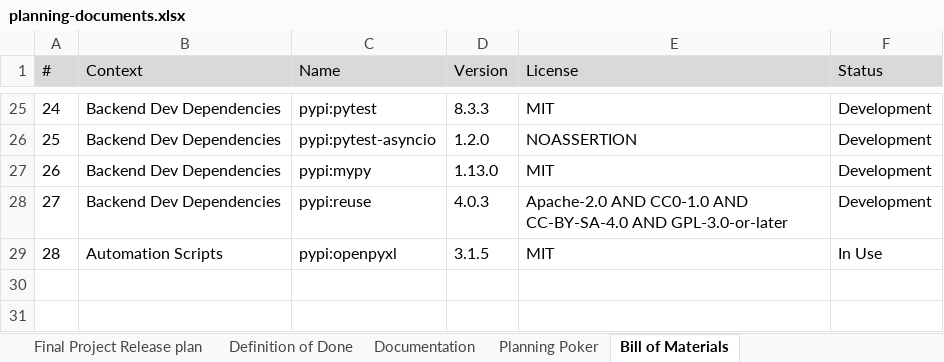
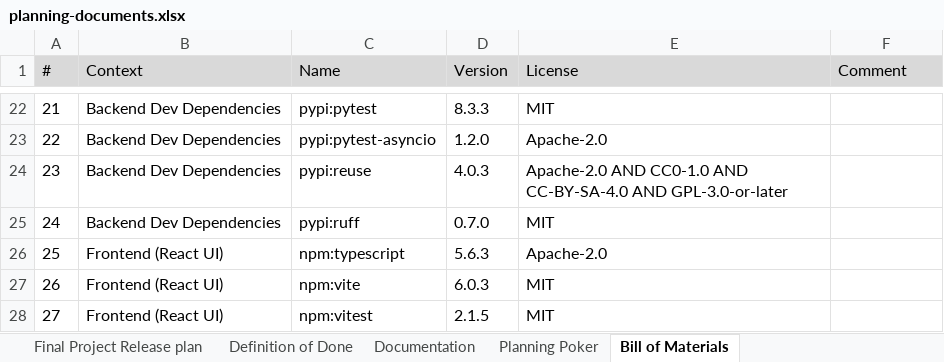
Before and after one commit to amosproj/amos2025ws04-robot-visual-perception, an Excel workbook: Deliverables/sprint-05/planning-documents.xlsx, sheet Bill of Materials, drawn as a sheet; only a part is shown, gaps mark what is left out; values as stored, in another font and other column widths than the file's, no borders; removed rows and columns are numbered as before the commit, all else as after; the diff covers the shown part only; the diff names each change by its address in the sheet, - before the commit and + after, or states it on an @@ line.

```diff
--- a/Deliverables/sprint-05/planning-documents.xlsx (sheet Bill of Materials)
+++ b/Deliverables/sprint-05/planning-documents.xlsx (sheet Bill of Materials)
-F1: Status
+F1: Comment
@@ column A (#) renumbered between rows 14 and 24 @@
-F22:F23 (Comment): Development
+F22:F23 (Comment): (empty)
-E23 (License): NOASSERTION
+E23 (License): Apache-2.0
-row 27: 26 | Backend Dev Dependencies | pypi:mypy | 1.13.0 | MIT | Development
-F24 (Comment): Development
+F24 (Comment): (empty)
-row 29: 28 | Automation Scripts | pypi:openpyxl | 3.1.5 | MIT | In Use
+row 25: 24 | Backend Dev Dependencies | pypi:ruff | 0.7.0 | MIT
+row 26: 25 | Frontend (React UI) | npm:typescript | 5.6.3 | Apache-2.0
+row 27: 26 | Frontend (React UI) | npm:vite | 6.0.3 | MIT
+row 28: 27 | Frontend (React UI) | npm:vitest | 2.1.5 | MIT
```
Also changed, not shown: 14 added rows, 17 removed rows and 10 edited cells elsewhere in this sheet, 5 other files.
